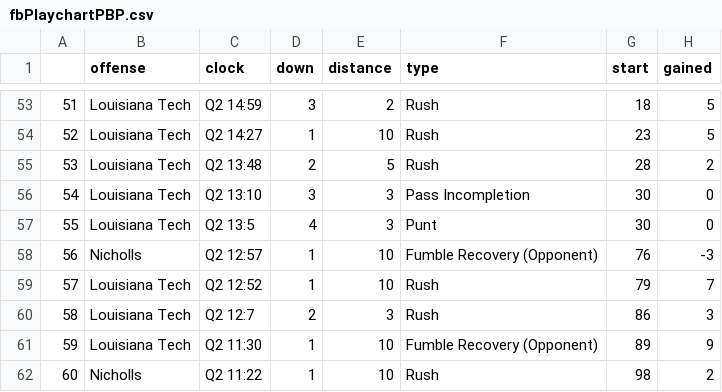
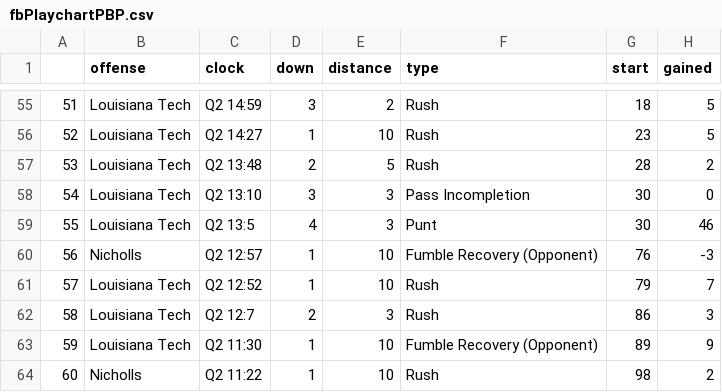
Before and after one commit to ntruppel/gtpdd, a CSV file: csv/fbPlaychartPBP.csv, drawn as a sheet; only a part is shown, gaps mark what is left out; the diff covers the shown part only.

```diff
--- a/csv/fbPlaychartPBP.csv
+++ b/csv/fbPlaychartPBP.csv
@@ -56,3 +58,3 @@
 54,Louisiana Tech,Q2 13:10,3,3,Pass Incompletion,30,0
-55,Louisiana Tech,Q2 13:5,4,3,Punt,30,0
+55,Louisiana Tech,Q2 13:5,4,3,Punt,30,46
 56,Nicholls,Q2 12:57,1,10,Fumble Recovery (Opponent),76,-3
```
Also changed, not shown: 5 added rows and 8 edited cells elsewhere in this file, 3 other files.
